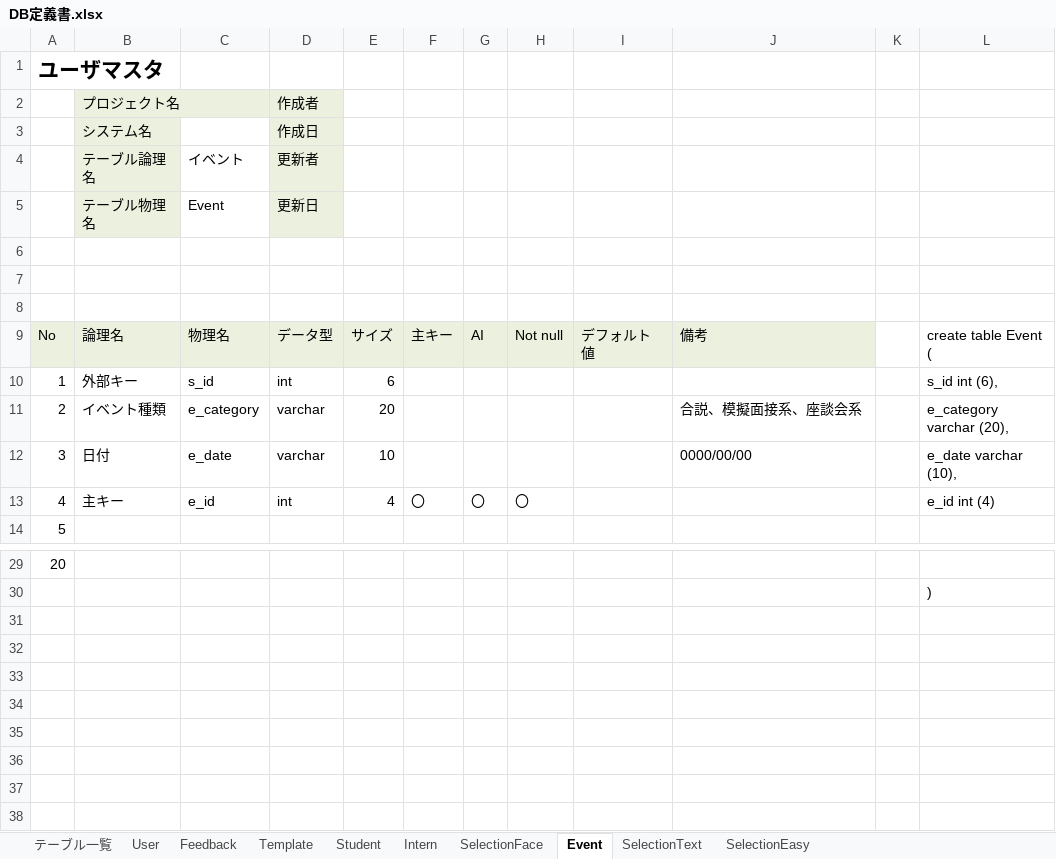
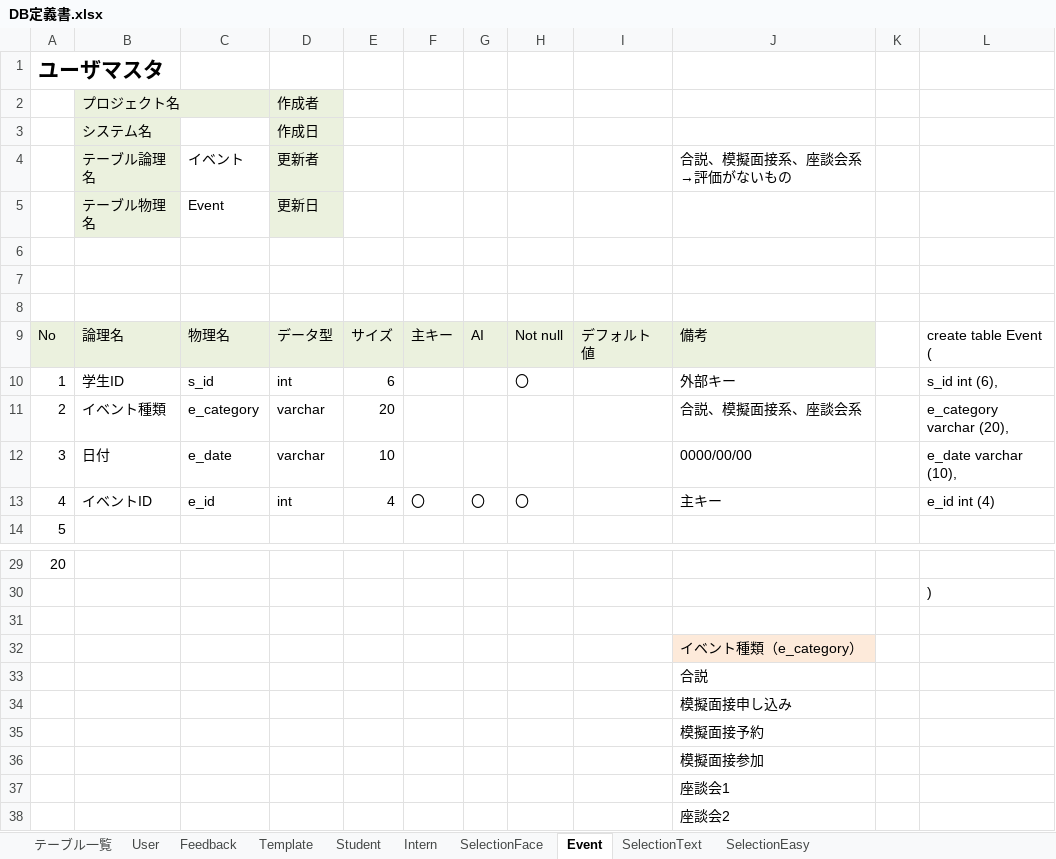
Before and after one commit to DOJO-2021/YSL7, an Excel workbook: DB定義書.xlsx, sheet Event, drawn as a sheet; only a part is shown, gaps mark what is left out; values as stored, in another font and other column widths than the file's, no borders; the diff names each change by its address in the sheet, - before the commit and + after, or states it on an @@ line.

```diff
--- a/DB定義書.xlsx (sheet Event)
+++ b/DB定義書.xlsx (sheet Event)
-J4: (empty)
+J4: 合説、模擬面接系、座談会系→評価がないもの
-B10: 外部キー
+B10: 学生ID
-H10: (empty)
+H10: 〇
-J10: (empty)
+J10: 外部キー
-B13: 主キー
+B13: イベントID
-J13: (empty)
+J13: 主キー
+row 31: (empty)
+row 32:  |  |  |  |  |  |  |  |  | イベント種類（e_category）
+row 33:  |  |  |  |  |  |  |  |  | 合説
+row 34:  |  |  |  |  |  |  |  |  | 模擬面接申し込み
+row 35:  |  |  |  |  |  |  |  |  | 模擬面接予約
+row 36:  |  |  |  |  |  |  |  |  | 模擬面接参加
+row 37:  |  |  |  |  |  |  |  |  | 座談会1
+row 38:  |  |  |  |  |  |  |  |  | 座談会2
```
Also changed, not shown: sheet Student, sheet Intern, sheet Template, sheet SelectionFace, sheet SelectionText, sheet SelectionEasy, 2 more sheets, formulas that keep their value.
